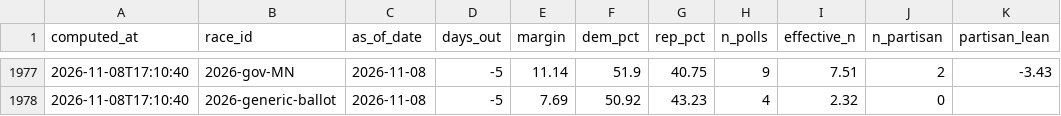
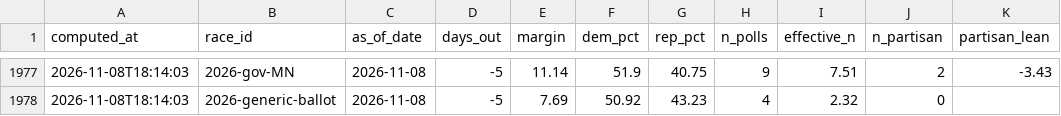
Before and after one commit to cohens714/oddsvspolls, a CSV file: data/poll_averages.csv, drawn as a sheet; only a part is shown, gaps mark what is left out; the diff covers the shown part only; the diff names each change by its address in the sheet, - before the commit and + after, or states it on an @@ line.

```diff
--- a/data/poll_averages.csv
+++ b/data/poll_averages.csv
-A1977:A1978 (computed_at): 2026-11-08T17:10:40
+A1977:A1978 (computed_at): 2026-11-08T18:14:03
```
Also changed, not shown: 27 edited cells elsewhere in this file, data/poll_probabilities.csv, data/raw_polls.csv, 1 other file.
